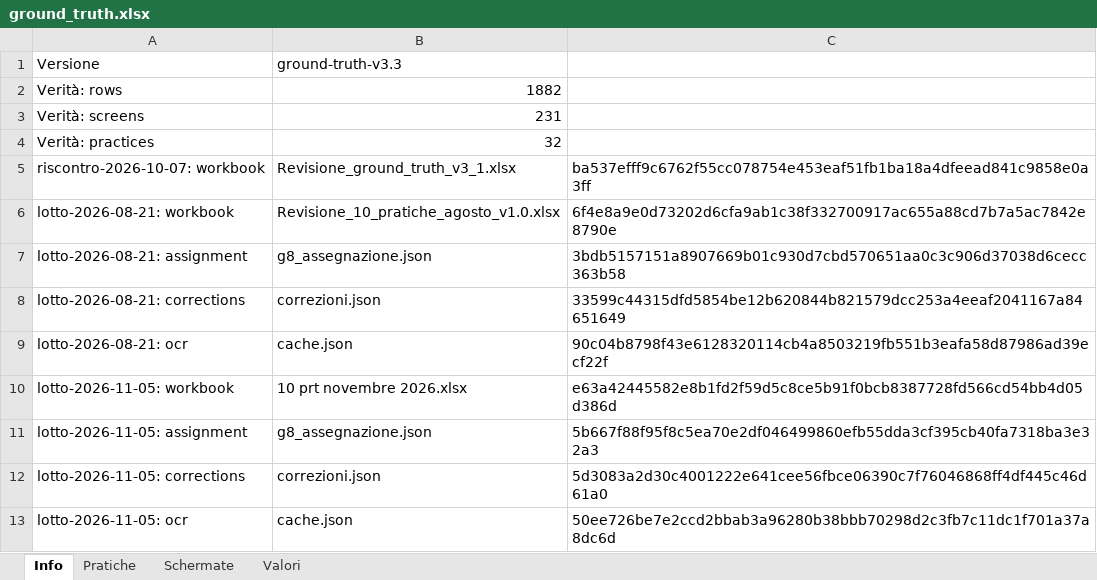
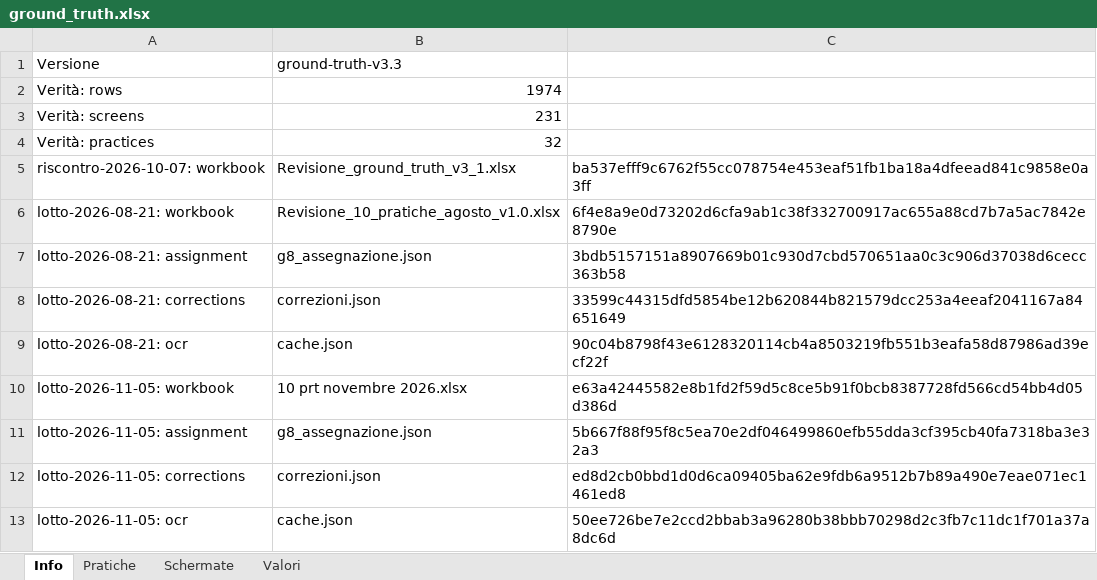
Before and after one commit to acaprino/MOL-BPER-OCR, an Excel workbook: data/training/ground-truth-v3.3/ground_truth.xlsx, sheet Info, drawn as a sheet; values as stored, in another font and other column widths than the file's, no borders; the diff names each change by its address in the sheet, - before the commit and + after, or states it on an @@ line.

```diff
--- a/data/training/ground-truth-v3.3/ground_truth.xlsx (sheet Info)
+++ b/data/training/ground-truth-v3.3/ground_truth.xlsx (sheet Info)
-B2: 1882
+B2: 1974
-C12: 5d3083a2d30c4001222e641cee56fbce06390c7f76046868ff4df445c46d61a0
+C12: ed8d2cb0bbd1d0d6ca09405ba62e9fdb6a9512b7b89a490e7eae071ec1461ed8
```
Also changed, not shown: sheet Valori, sheet Pratiche, 59 other files.
